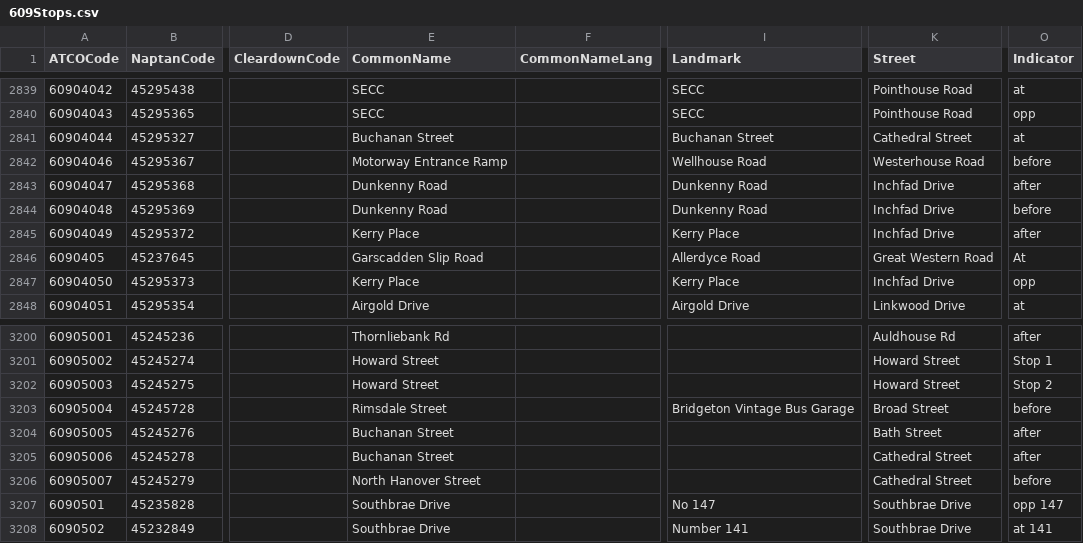
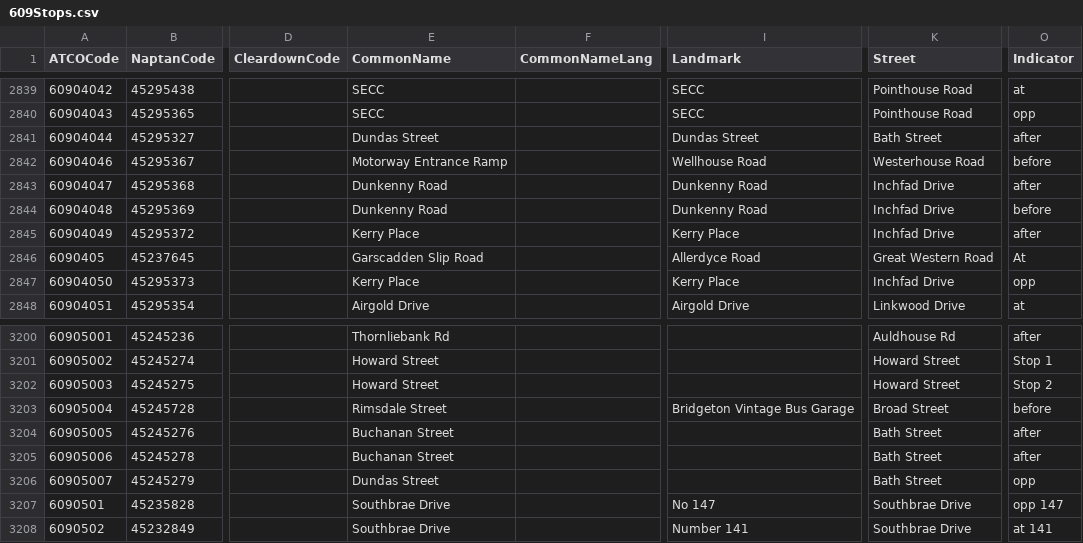
Before and after one commit to ldjb/naptan-nptg-history, a CSV file: 609Stops.csv, drawn as a sheet; only a part is shown, gaps mark what is left out; the diff names each change by its address in the sheet, - before the commit and + after, or states it on an @@ line.

```diff
--- a/609Stops.csv
+++ b/609Stops.csv
-E2841 (CommonName): Buchanan Street
+E2841 (CommonName): Dundas Street
-I2841 (Landmark): Buchanan Street
+I2841 (Landmark): Dundas Street
-K2841 (Street): Cathedral Street
+K2841 (Street): Bath Street
-O2841 (Indicator): at
+O2841 (Indicator): after
-K3205:K3206 (Street): Cathedral Street
+K3205:K3206 (Street): Bath Street
-E3206 (CommonName): North Hanover Street
+E3206 (CommonName): Dundas Street
-O3206 (Indicator): before
+O3206 (Indicator): opp
```
Also changed, not shown: 200Stops.csv, 690Stops.csv, 24 other files.
